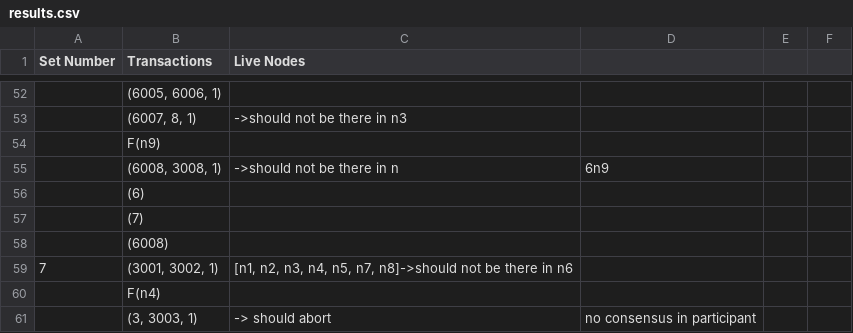
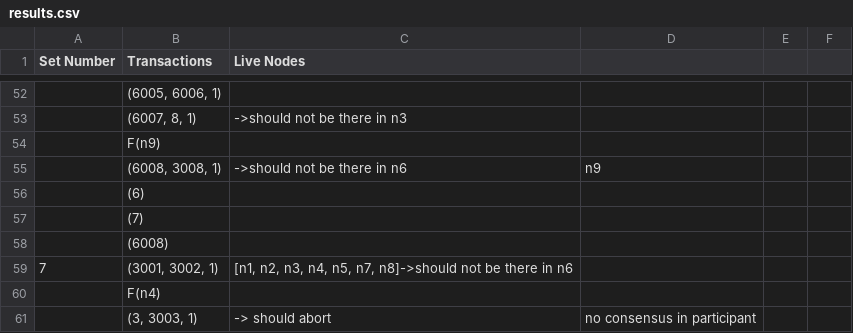
Before and after one commit to anushasgorawar/2PC-MPaxos, a CSV file: results.csv, drawn as a sheet; only a part is shown, gaps mark what is left out.

```diff
--- a/results.csv
+++ b/results.csv
@@ -54,3 +54,3 @@ Set Number,Transactions,Live Nodes
 ,F(n9),
-,"(6008, 3008, 1)",->should not be there in n,6n9
+,"(6008, 3008, 1)",->should not be there in n6,n9
 ,(6),
```
Also changed, not shown: testcases.csv, 17 other files.
